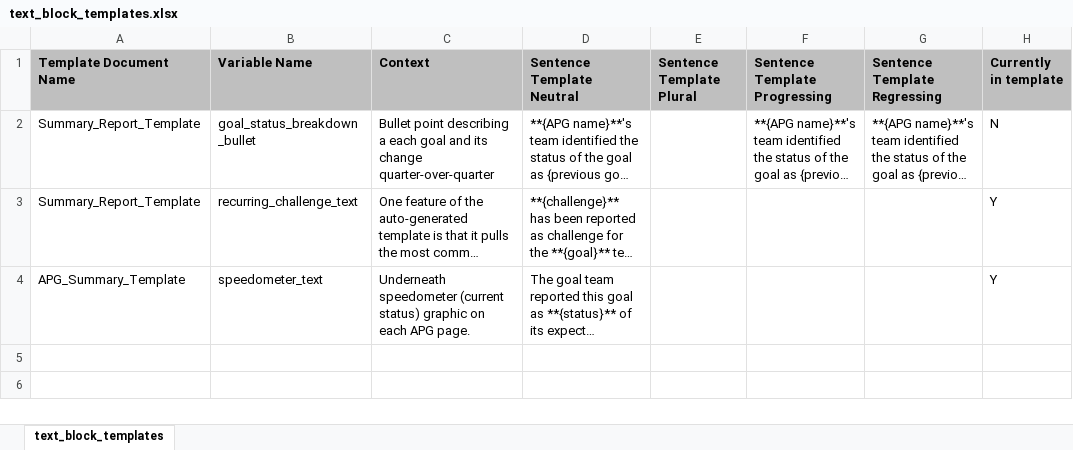
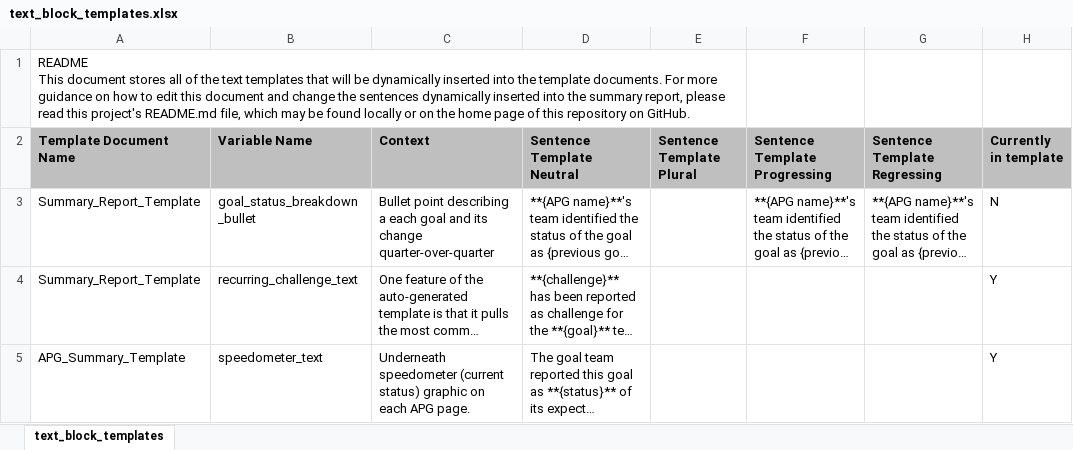
Before and after one commit to metzgr/pgov-cover-sheet-reader, an Excel workbook: src/resources/templates/excel/text_block_templates.xlsx, sheet text_block_templates, drawn as a sheet; long unchanged cells end in …; values as stored, in another font and other column widths than the file's, no borders; ↵ is a line break in a cell; the diff names each change by its address in the sheet, - before the commit and + after, or states it on an @@ line.

Commit message:
Add reference to README in text block templates document
Required updating the pandas retrieval of the file to skip the first row.

```diff
--- a/src/resources/templates/excel/text_block_templates.xlsx (sheet text_block_templates)
+++ b/src/resources/templates/excel/text_block_templates.xlsx (sheet text_block_templates)
+row 1: README ↵ This document stores all of the text templates that will be dynamically inserted into the template documents. For more guidance on how to edit this document and change the sentences dynamically inserted into the summary report, please read this project's README.md file, which may be found locally or on the home page of this repository on GitHub.
```
Also changed, not shown: 1 other file.
